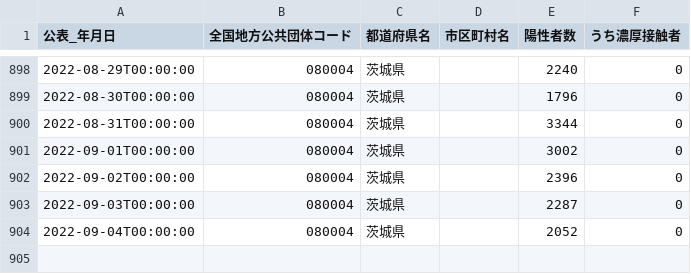
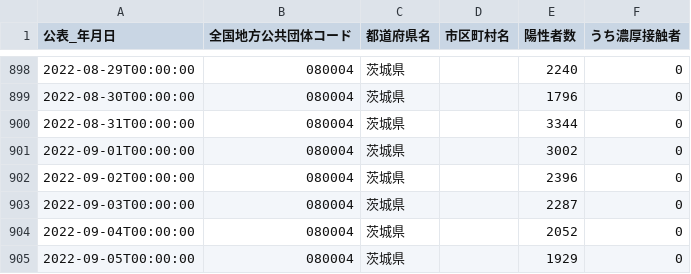
Before and after one commit to a01sa01to/my-website-2, a CSV file: static/opendata/api/raw/covid19_ibaraki/080004_ibaraki_covid19_positive_number.csv, drawn as a sheet; only a part is shown, gaps mark what is left out; the diff names each change by its address in the sheet, - before the commit and + after, or states it on an @@ line.

```diff
--- a/static/opendata/api/raw/covid19_ibaraki/080004_ibaraki_covid19_positive_number.csv
+++ b/static/opendata/api/raw/covid19_ibaraki/080004_ibaraki_covid19_positive_number.csv
+row 905: 2022-09-05T00:00:00 | 080004 | 茨城県 |  | 1929 | 0
```
Also changed, not shown: static/opendata/api/raw/covid19_ibaraki/080004_ibaraki_covid19_death_number.csv, 6 other files.
